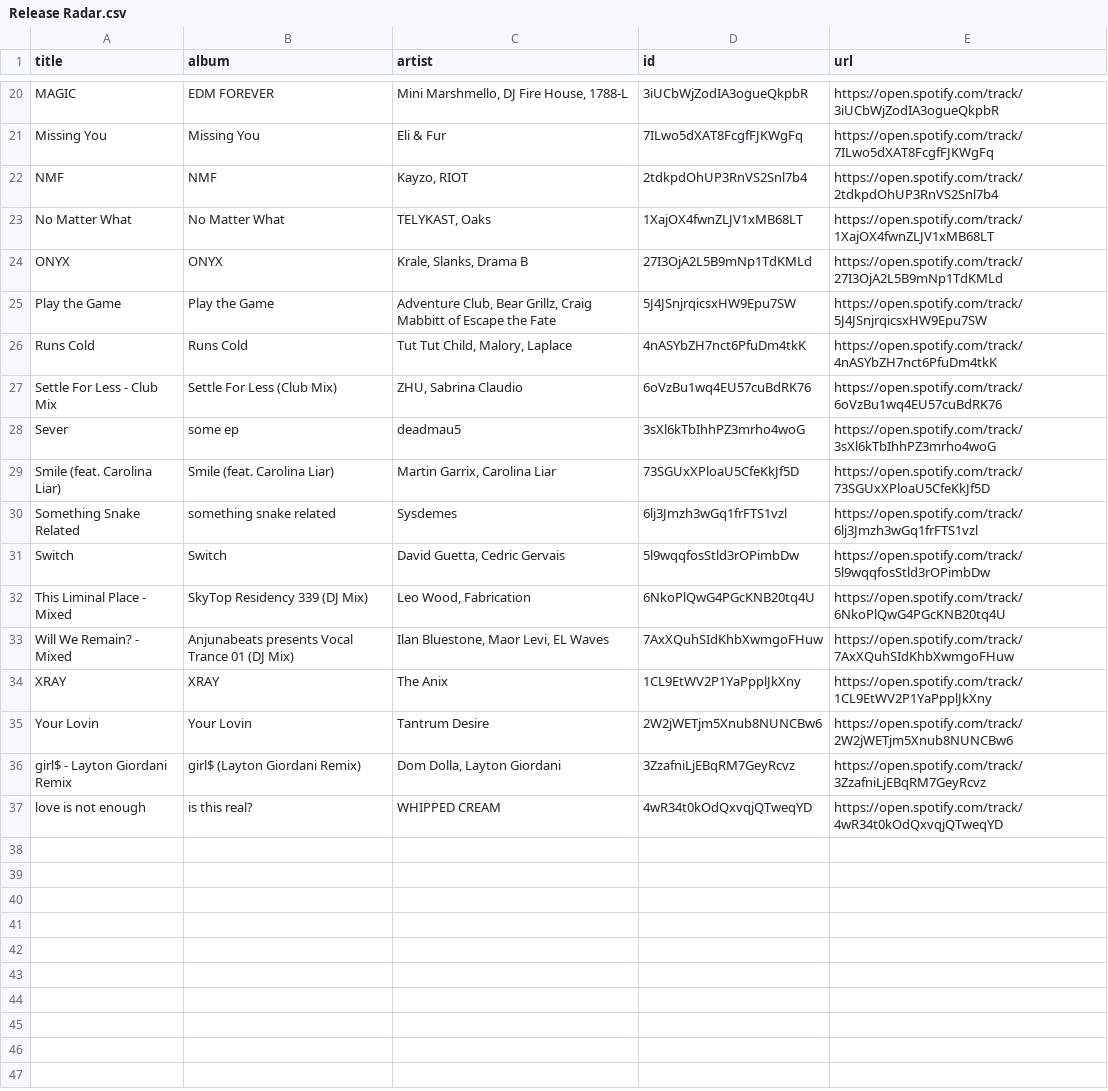
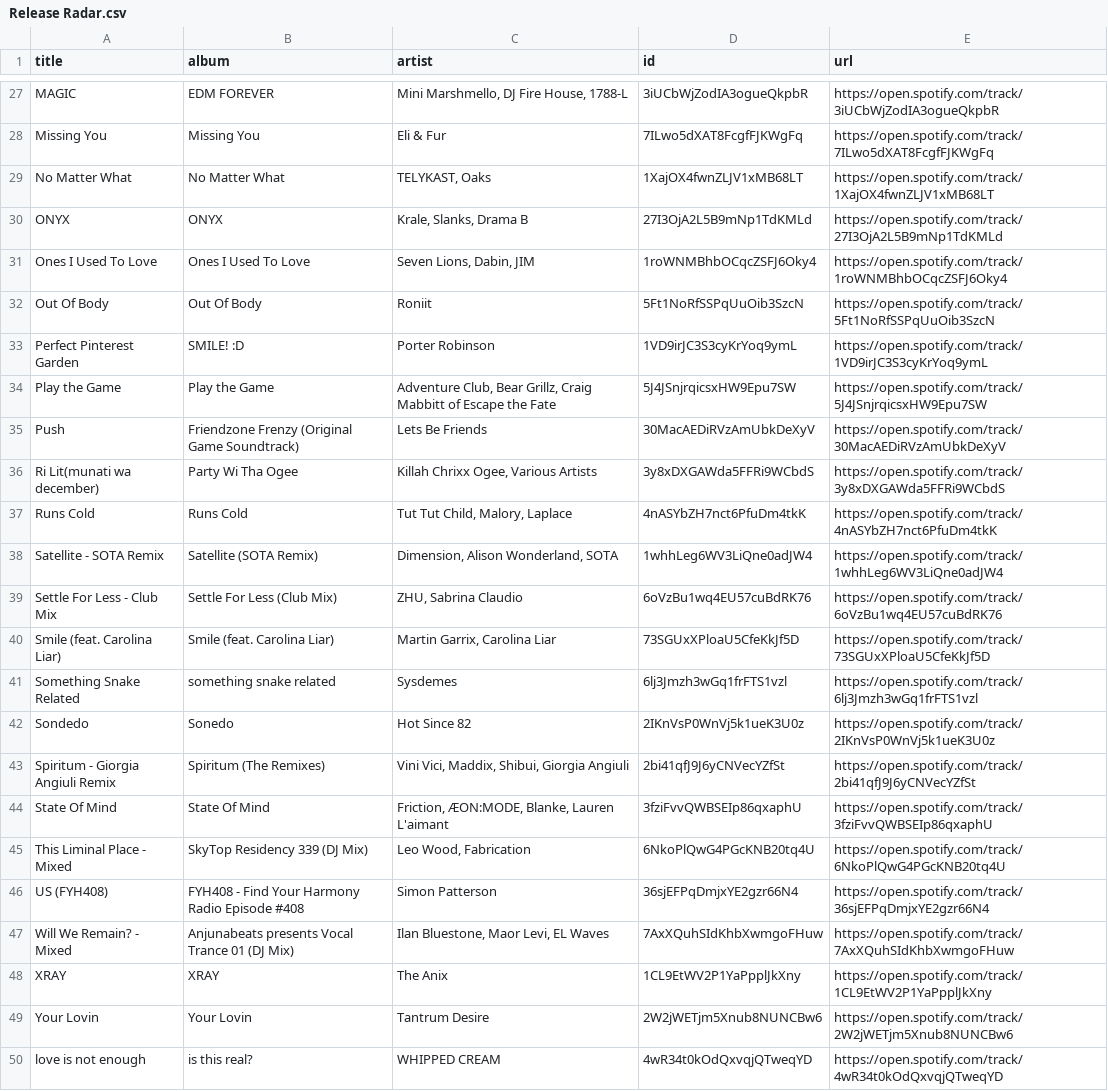
Before and after one commit to unex/dews_beats, a CSV file: playlists/Release Radar.csv, drawn as a sheet; only a part is shown, gaps mark what is left out; removed rows and columns are numbered as before the commit, all else as after; the diff covers the shown part only; the diff names each change by its address in the sheet, - before the commit and + after, or states it on an @@ line.

```diff
--- a/playlists/Release Radar.csv
+++ b/playlists/Release Radar.csv
-row 22: NMF | NMF | Kayzo, RIOT | 2tdkpdOhUP3RnVS2Snl7b4 | https://open.spotify.com/track/2tdkpdOhUP3RnVS2Snl7b4
+row 31: Ones I Used To Love | Ones I Used To Love | Seven Lions, Dabin, JIM | 1roWNMBhbOCqcZSFJ6Oky4 | https://open.spotify.com/track/1roWNMBhbOCqcZSFJ6Oky4
+row 32: Out Of Body | Out Of Body | Roniit | 5Ft1NoRfSSPqUuOib3SzcN | https://open.spotify.com/track/5Ft1NoRfSSPqUuOib3SzcN
+row 33: Perfect Pinterest Garden | SMILE! :D | Porter Robinson | 1VD9irJC3S3cyKrYoq9ymL | https://open.spotify.com/track/1VD9irJC3S3cyKrYoq9ymL
+row 35: Push | Friendzone Frenzy (Original Game Soundtrack) | Lets Be Friends | 30MacAEDiRVzAmUbkDeXyV | https://open.spotify.com/track/30MacAEDiRVzAmUbkDeXyV
+row 36: Ri Lit(munati wa december) | Party Wi Tha Ogee | Killah Chrixx Ogee, Various Artists | 3y8xDXGAWda5FFRi9WCbdS | https://open.spotify.com/track/3y8xDXGAWda5FFRi9WCbdS
+row 38: Satellite - SOTA Remix | Satellite (SOTA Remix) | Dimension, Alison Wonderland, SOTA | 1whhLeg6WV3LiQne0adJW4 | https://open.spotify.com/track/1whhLeg6WV3LiQne0adJW4
-row 28: Sever | some ep | deadmau5 | 3sXl6kTbIhhPZ3mrho4woG | https://open.spotify.com/track/3sXl6kTbIhhPZ3mrho4woG
-row 31: Switch | Switch | David Guetta, Cedric Gervais | 5l9wqqfosStld3rOPimbDw | https://open.spotify.com/track/5l9wqqfosStld3rOPimbDw
+row 42: Sondedo | Sonedo | Hot Since 82 | 2IKnVsP0WnVj5k1ueK3U0z | https://open.spotify.com/track/2IKnVsP0WnVj5k1ueK3U0z
+row 43: Spiritum - Giorgia Angiuli Remix | Spiritum (The Remixes) | Vini Vici, Maddix, Shibui, Giorgia Angiuli | 2bi41qfJ9J6yCNVecYZfSt | https://open.spotify.com/track/2bi41qfJ9J6yCNVecYZfSt
+row 44: State Of Mind | State Of Mind | Friction, ÆON:MODE, Blanke, Lauren L'aimant | 3fziFvvQWBSEIp86qxaphU | https://open.spotify.com/track/3fziFvvQWBSEIp86qxaphU
+row 46: US (FYH408) | FYH408 - Find Your Harmony Radio Episode #408 | Simon Patterson | 36sjEFPqDmjxYE2gzr66N4 | https://open.spotify.com/track/36sjEFPqDmjxYE2gzr66N4
-row 36: girl$ - Layton Giordani Remix | girl$ (Layton Giordani Remix) | Dom Dolla, Layton Giordani | 3ZzafniLjEBqRM7GeyRcvz | https://open.spotify.com/track/3ZzafniLjEBqRM7GeyRcvz
```
Also changed, not shown: 9 added rows, 2 removed rows and 3 edited cells elsewhere in this file, playlists/Chill Tracks.csv, playlists/Dance Classics.csv, 6 other files.
